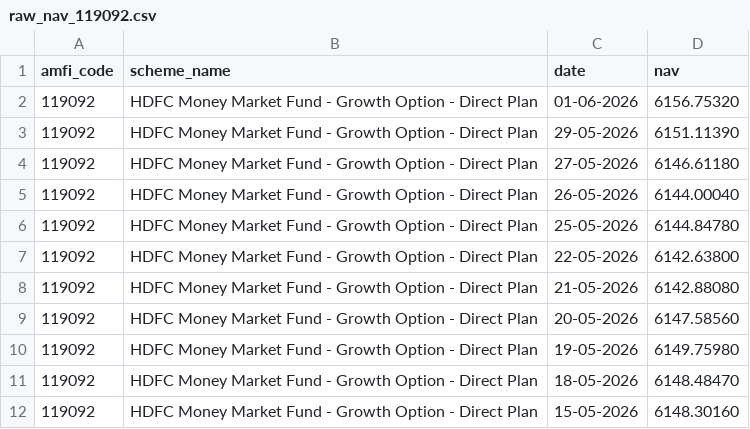
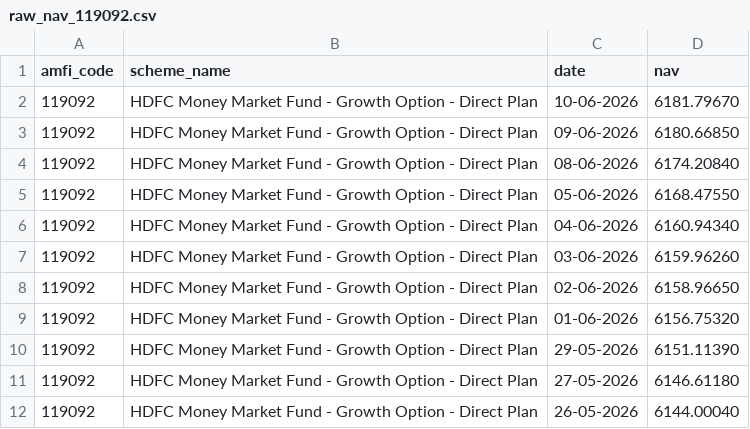
Before and after one commit to Mercer18/Bluestock-Mutual-Fund-Analytics, a CSV file: data/raw/raw_nav_119092.csv, drawn as a sheet; only a part is shown; the shorter side is filled out with more unchanged rows.

```diff
--- a/data/raw/raw_nav_119092.csv
+++ b/data/raw/raw_nav_119092.csv
@@ -1,2 +1,9 @@
 amfi_code,scheme_name,date,nav
+119092,HDFC Money Market Fund - Growth Option - Direct Plan,10-06-2026,6181.79670
+119092,HDFC Money Market Fund - Growth Option - Direct Plan,09-06-2026,6180.66850
+119092,HDFC Money Market Fund - Growth Option - Direct Plan,08-06-2026,6174.20840
+119092,HDFC Money Market Fund - Growth Option - Direct Plan,05-06-2026,6168.47550
+119092,HDFC Money Market Fund - Growth Option - Direct Plan,04-06-2026,6160.94340
+119092,HDFC Money Market Fund - Growth Option - Direct Plan,03-06-2026,6159.96260
+119092,HDFC Money Market Fund - Growth Option - Direct Plan,02-06-2026,6158.96650
 119092,HDFC Money Market Fund - Growth Option - Direct Plan,01-06-2026,6156.75320
```
Also changed, not shown: data/raw/raw_nav_118632.csv, data/raw/raw_nav_119551.csv, 32 other files.
